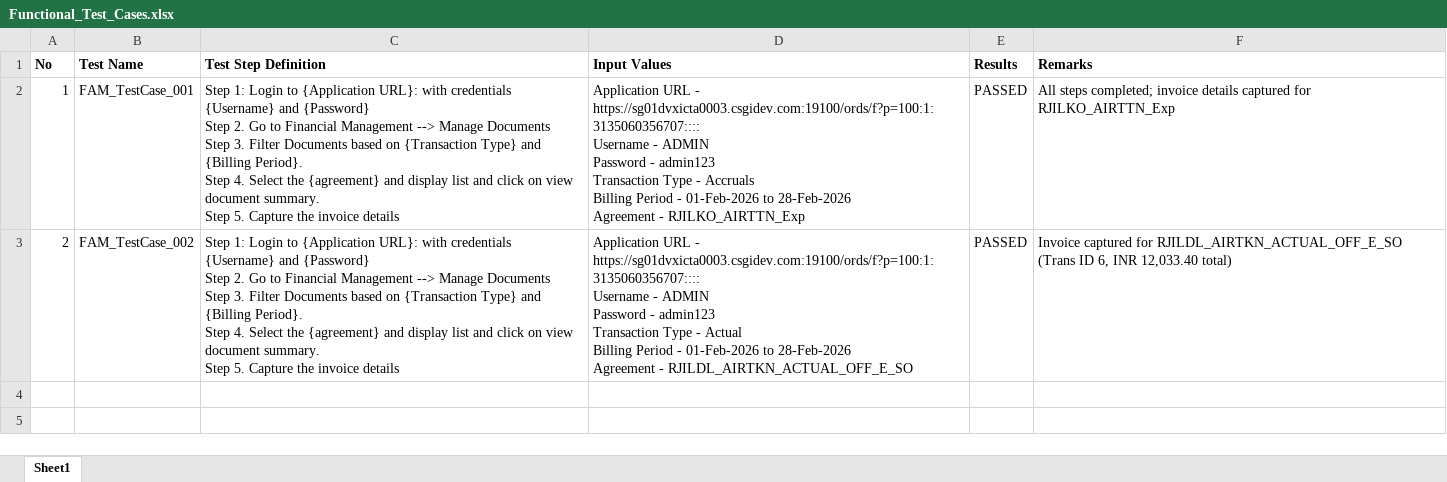
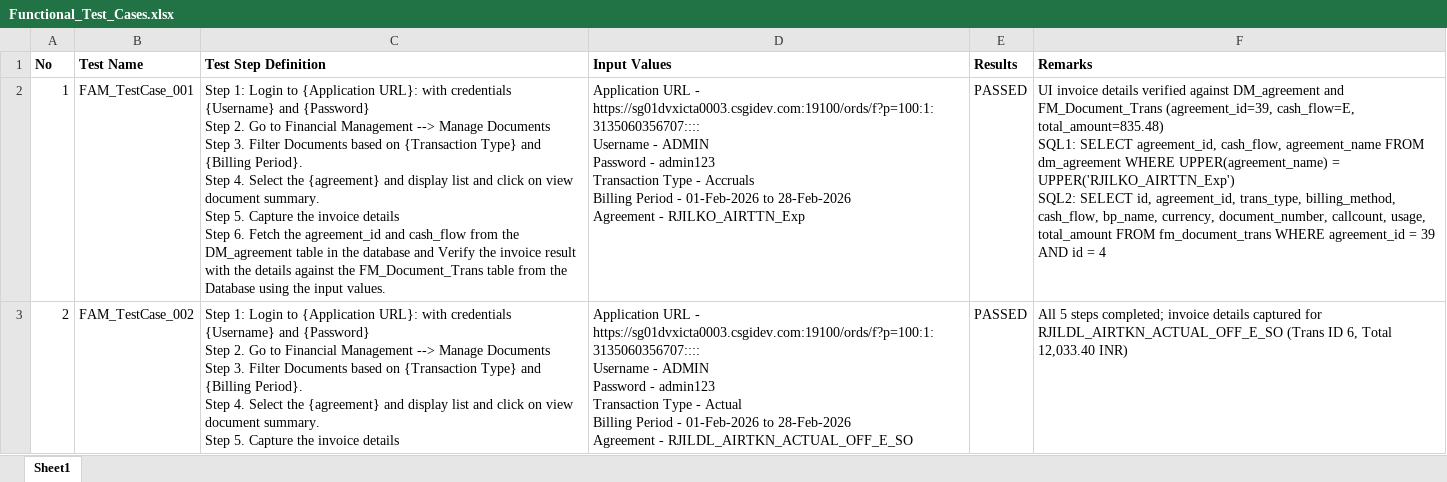
Before and after one commit to Vikash3397/Testing_Automation_FAM, an Excel workbook: Functional_Test_Cases.xlsx, sheet Sheet1, drawn as a sheet; values as stored, in another font and other column widths than the file's, no borders; ↵ is a line break in a cell; the diff names each change by its address in the sheet, - before the commit and + after, or states it on an @@ line.

```diff
--- a/Functional_Test_Cases.xlsx (sheet Sheet1)
+++ b/Functional_Test_Cases.xlsx (sheet Sheet1)
-C2 (Test Step Definition): …invoice details
+C2 (Test Step Definition): …invoice details ↵ Step 6. Fetch the agreement_id and cash_flow from the DM_agreement table in the database and Verify the invoice result with the details against the FM_Document_Trans table from the Database using the input values.
-F2 (Remarks): All steps completed; invoice details captured for RJILKO_AIRTTN_Exp
+F2 (Remarks): UI invoice details verified against DM_agreement and FM_Document_Trans (agreement_id=39, cash_flow=E, total_amount=835.48) ↵ SQL1: SELECT agreement_id, cash_flow, agreement_name FROM dm_agreement WHERE UPPER(agreement_name) = UPPER('RJILKO_AIRTTN_Exp') ↵ SQL2: SELECT id, agreement_id, trans_type, billing_method, cash_flow, bp_name, currency, document_number, callcount, usage, total_amount FROM fm_document_trans WHERE agreement_id = 39 AND id = 4
-F3 (Remarks): Invoice captured for RJILDL_AIRTKN_ACTUAL_OFF_E_SO (Trans ID 6, INR 12,033.40 total)
+F3 (Remarks): All 5 steps completed; invoice details captured for RJILDL_AIRTKN_ACTUAL_OFF_E_SO (Trans ID 6, Total 12,033.40 INR)
```
Also changed, not shown: 25 other files.
